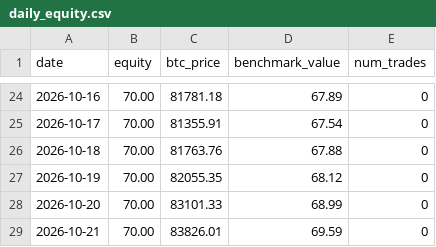
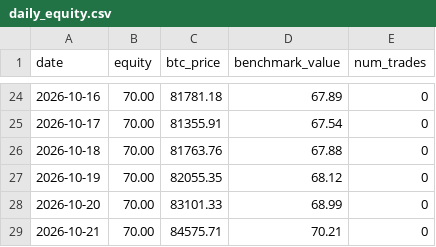
Before and after one commit to OuYangThermal/ai-70u-trading-experiment, a CSV file: data/daily_equity.csv, drawn as a sheet; only a part is shown, gaps mark what is left out.

Commit message:
update data/daily_equity.csv

```diff
--- a/data/daily_equity.csv
+++ b/data/daily_equity.csv
@@ -28,2 +28,2 @@ date,equity,btc_price,benchmark_value,num_trades
 2026-10-20,70.00,83101.33,68.99,0
-2026-10-21,70.00,83826.01,69.59,0
+2026-10-21,70.00,84575.71,70.21,0
```
